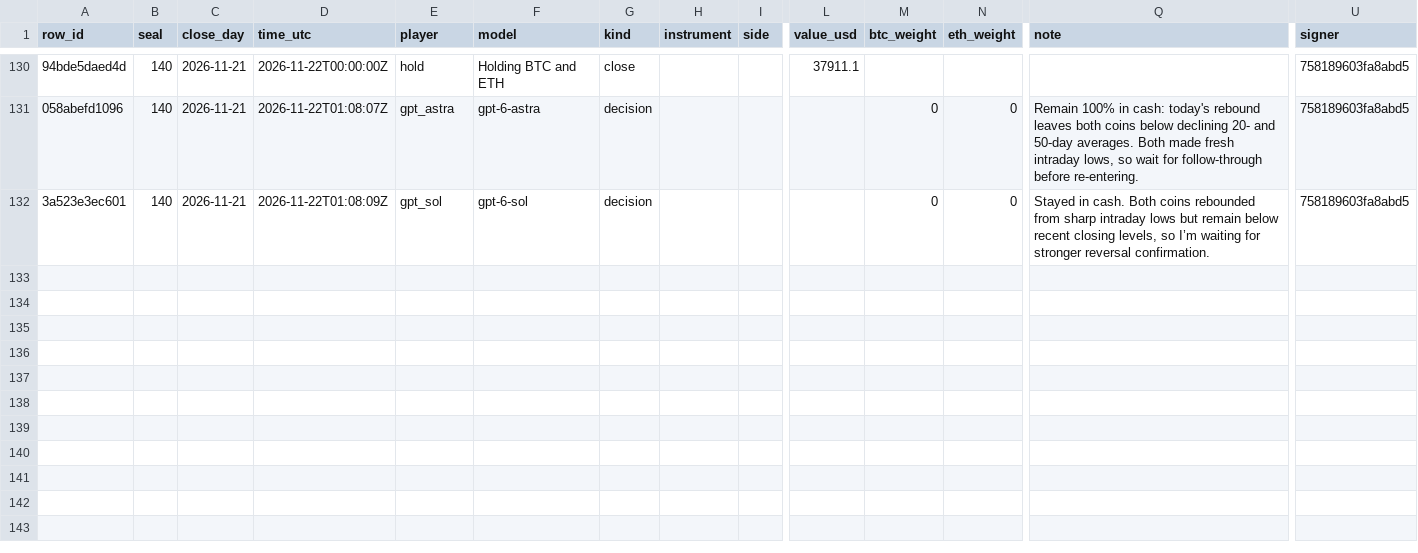
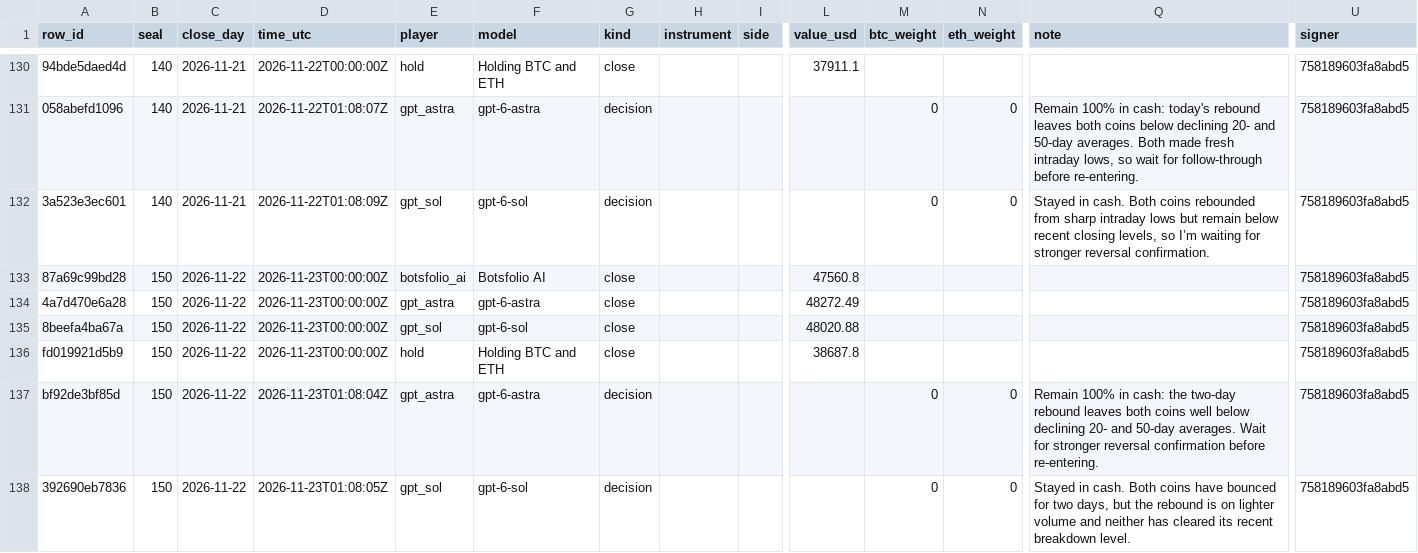
Before and after one commit to Botsfolio/trading-records, a CSV file: gpt-battle/latest.csv, drawn as a sheet; only a part is shown, gaps mark what is left out; rows hold the shown columns only; the diff names each change by its address in the sheet, - before the commit and + after, or states it on an @@ line.

```diff
--- a/gpt-battle/latest.csv
+++ b/gpt-battle/latest.csv
+row 133: 87a69c99bd28 | 150 | 2026-11-22 | 2026-11-23T00:00:00Z | botsfolio_ai | Botsfolio AI | close |  |  | 47560.8 |  |  |  | 758189603fa8abd5
+row 134: 4a7d470e6a28 | 150 | 2026-11-22 | 2026-11-23T00:00:00Z | gpt_astra | gpt-6-astra | close |  |  | 48272.49 |  |  |  | 758189603fa8abd5
+row 135: 8beefa4ba67a | 150 | 2026-11-22 | 2026-11-23T00:00:00Z | gpt_sol | gpt-6-sol | close |  |  | 48020.88 |  |  |  | 758189603fa8abd5
+row 136: fd019921d5b9 | 150 | 2026-11-22 | 2026-11-23T00:00:00Z | hold | Holding BTC and ETH | close |  |  | 38687.8 |  |  |  | 758189603fa8abd5
+row 137: bf92de3bf85d | 150 | 2026-11-22 | 2026-11-23T01:08:04Z | gpt_astra | gpt-6-astra | decision |  |  |  | 0 | 0 | Remain 100% in cash: the two-day rebound leaves both coins well below declining 20- and 50-day averages. Wait for stronger reversal confirmation before re-entering. | 758189603fa8abd5
+row 138: 392690eb7836 | 150 | 2026-11-22 | 2026-11-23T01:08:05Z | gpt_sol | gpt-6-sol | decision |  |  |  | 0 | 0 | Stayed in cash. Both coins have bounced for two days, but the rebound is on lighter volume and neither has cleared its recent breakdown level. | 758189603fa8abd5
```
Also changed, not shown: battle/latest.csv, copy-trading-battle/latest.csv, 7 other files.
